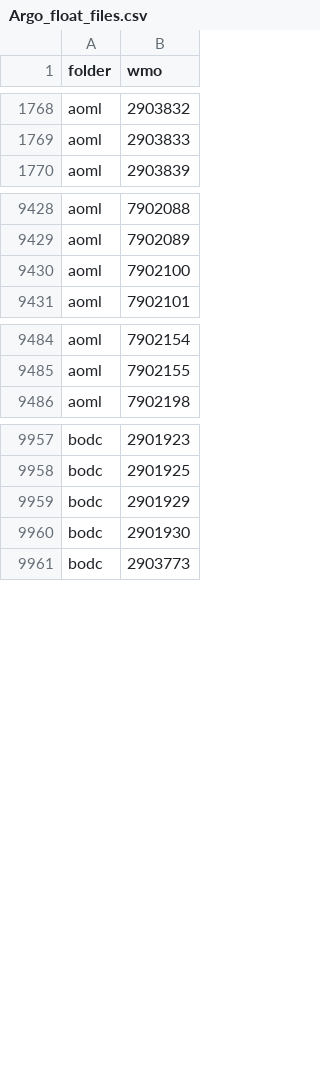
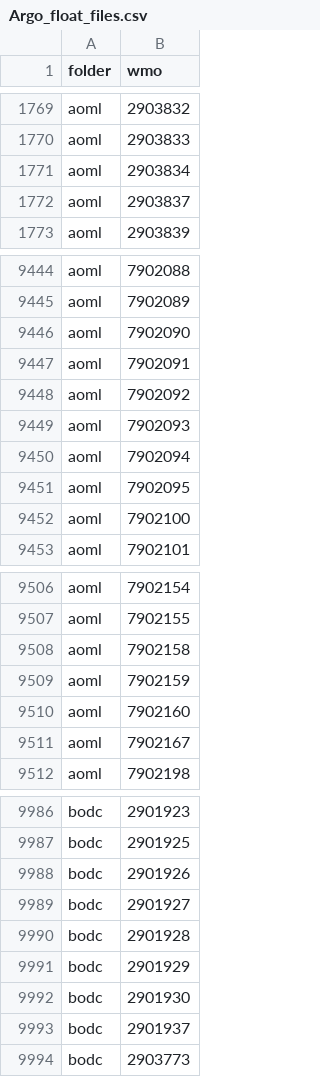
Before and after one commit to euroargodev/ArgoData.jl, a CSV file: dev/Argo_float_files.csv, drawn as a sheet; only a part is shown, gaps mark what is left out; the diff covers the shown part only.

```diff
--- a/dev/Argo_float_files.csv
+++ b/dev/Argo_float_files.csv
@@ -1769,2 +1770,4 @@ aoml,2903832
 aoml,2903833
+aoml,2903834
+aoml,2903837
 aoml,2903839
@@ -9429,2 +9445,8 @@ aoml,7902088
 aoml,7902089
+aoml,7902090
+aoml,7902091
+aoml,7902092
+aoml,7902093
+aoml,7902094
+aoml,7902095
 aoml,7902100
@@ -9485,2 +9507,6 @@ aoml,7902154
 aoml,7902155
+aoml,7902158
+aoml,7902159
+aoml,7902160
+aoml,7902167
 aoml,7902198
@@ -9958,4 +9987,8 @@ bodc,2901923
 bodc,2901925
+bodc,2901926
+bodc,2901927
+bodc,2901928
 bodc,2901929
 bodc,2901930
+bodc,2901937
 bodc,2903773
```
Also changed, not shown: 39 added rows elsewhere in this file, dev/argo_synthetic-profile_index.csv, 11 other files.
